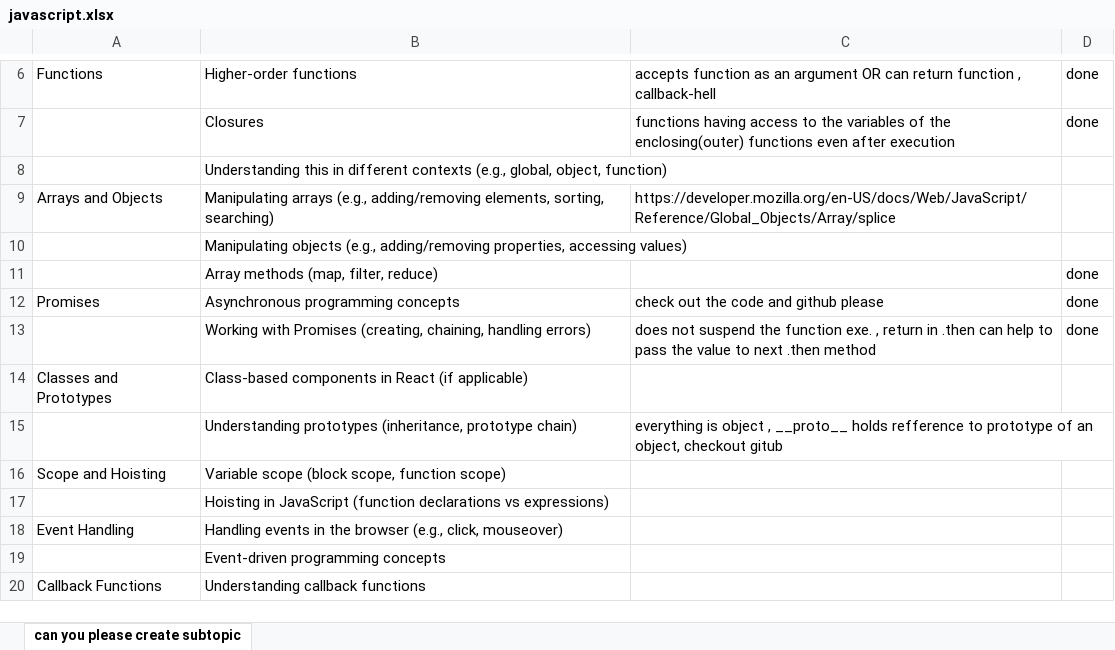
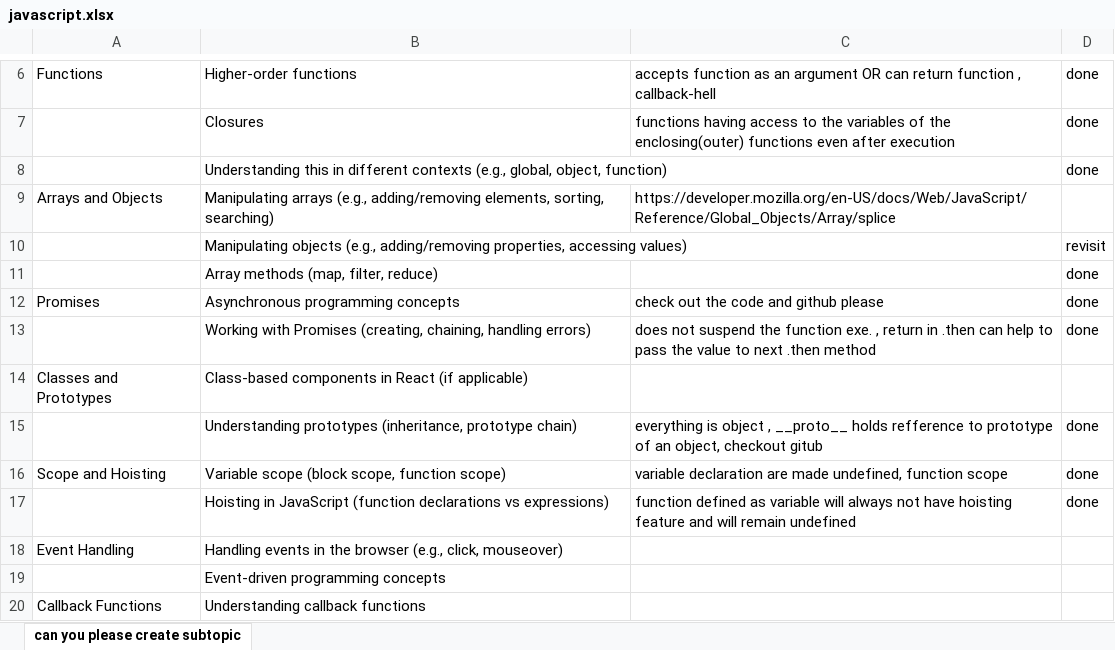
Before and after one commit to Bharatjagoar/revisiting_javascript, an Excel workbook: javascript.xlsx, sheet can you please create subtopic, drawn as a sheet; only a part is shown, gaps mark what is left out; values as stored, in another font and other column widths than the file's, no borders; the diff names each change by its address in the sheet, - before the commit and + after, or states it on an @@ line.

Commit message:
hoisting variables and functions

```diff
--- a/javascript.xlsx (sheet can you please create subtopic)
+++ b/javascript.xlsx (sheet can you please create subtopic)
-D8: (empty)
+D8: done
-D10: (empty)
+D10: revisit
-D15:D17: (empty)
+D15:D17: done
-C16: (empty)
+C16: variable declaration are made undefined, function scope
-C17: (empty)
+C17: function defined as variable will always not have hoisting feature and will remain undefined
```
Also changed, not shown: 2 other files.
